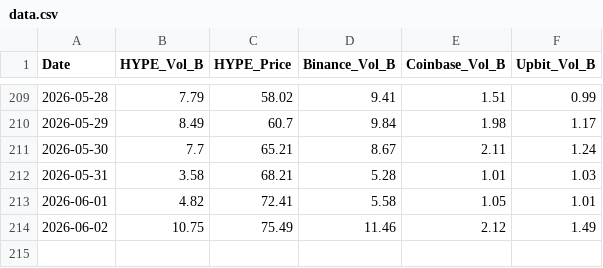
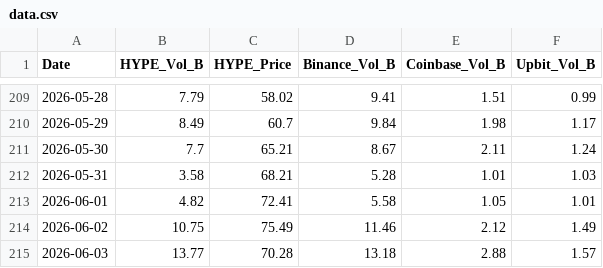
Before and after one commit to yonghoban/hype-analytics, a CSV file: data.csv, drawn as a sheet; only a part is shown, gaps mark what is left out; the diff names each change by its address in the sheet, - before the commit and + after, or states it on an @@ line.

```diff
--- a/data.csv
+++ b/data.csv
+row 215: 2026-06-03 | 13.77 | 70.28 | 13.18 | 2.88 | 1.57
```
